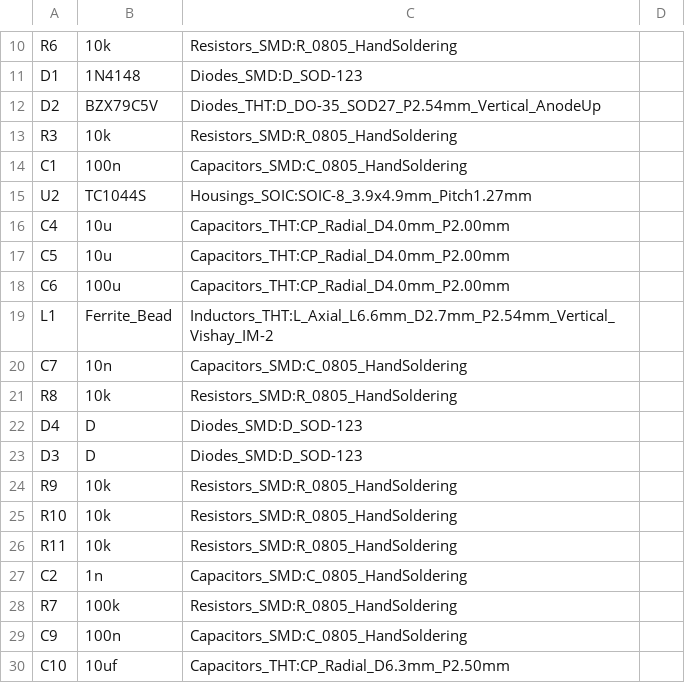
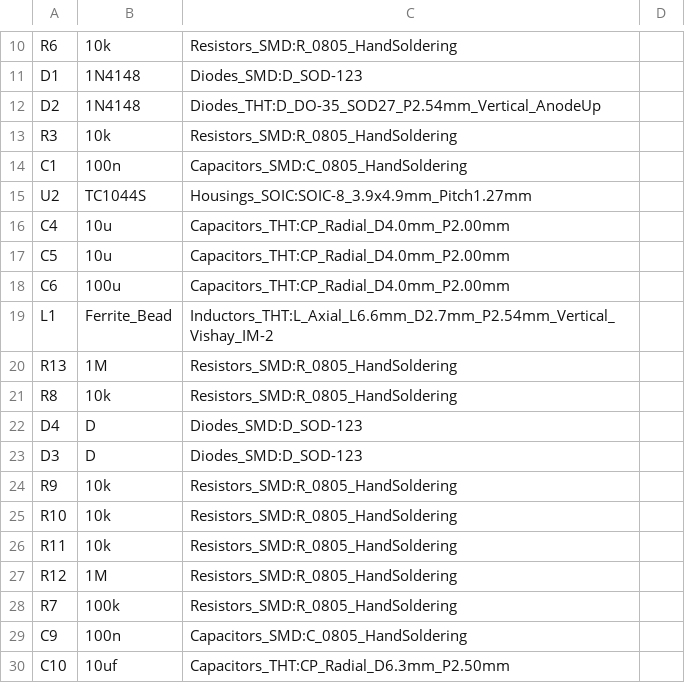
Before and after one commit to kevinisabelle/litdlm01, a CSV file: PCBs/EC-DLM-TR05/kicadProject/ec-dlm-tr04-bom.csv, drawn as a sheet; only a part is shown, gaps mark what is left out; removed rows and columns are numbered as before the commit, all else as after; the diff names each change by its address in the sheet, - before the commit and + after, or states it on an @@ line.

```diff
--- a/PCBs/EC-DLM-TR05/kicadProject/ec-dlm-tr04-bom.csv
+++ b/PCBs/EC-DLM-TR05/kicadProject/ec-dlm-tr04-bom.csv
-B12: BZX79C5V
+B12: 1N4148
-row 20: C7 | 10n | Capacitors_SMD:C_0805_HandSoldering
+row 20: R13 | 1M | Resistors_SMD:R_0805_HandSoldering
-row 27: C2 | 1n | Capacitors_SMD:C_0805_HandSoldering
+row 27: R12 | 1M | Resistors_SMD:R_0805_HandSoldering
```
Also changed, not shown: 15 other files.
